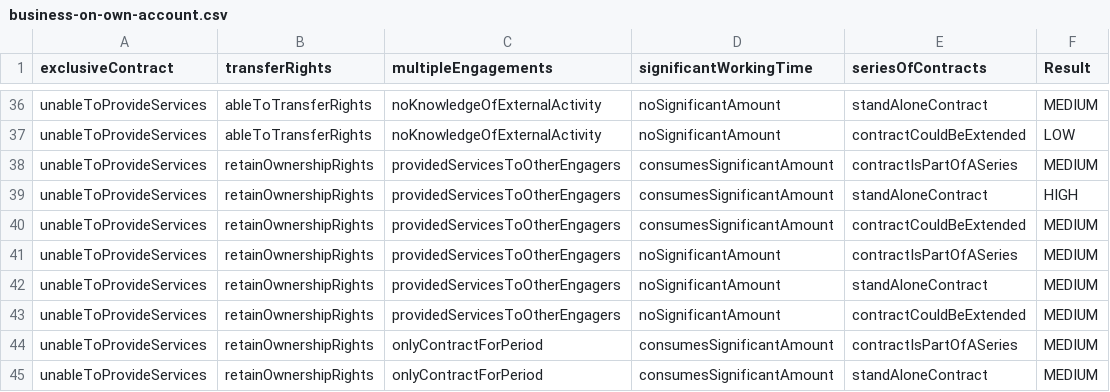
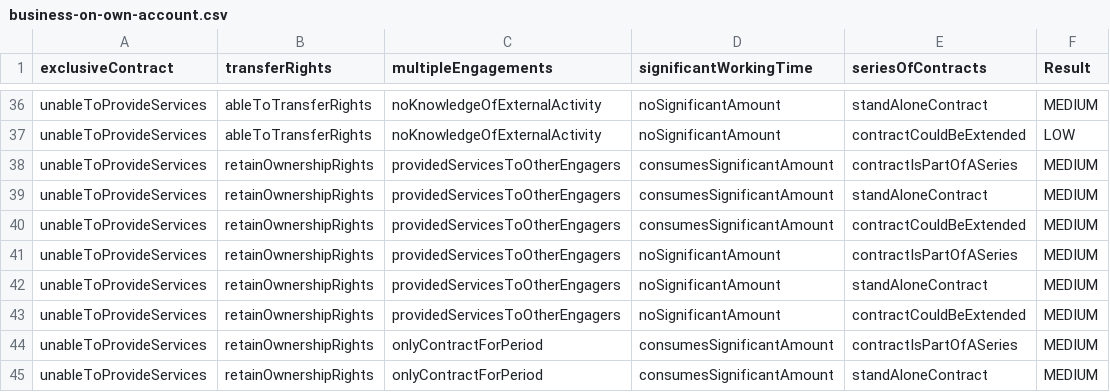
Before and after one commit to hmrc/cest-decision, a CSV file: conf/tables/2.4/business-on-own-account.csv, drawn as a sheet; only a part is shown, gaps mark what is left out.

```diff
--- a/conf/tables/2.4/business-on-own-account.csv
+++ b/conf/tables/2.4/business-on-own-account.csv
@@ -38,3 +38,3 @@ unableToProvideServices,ableToTransferRights,noKnowledgeOfExternalActivity,noSig
 unableToProvideServices,retainOwnershipRights,providedServicesToOtherEngagers,consumesSignificantAmount,contractIsPartOfASeries,MEDIUM
-unableToProvideServices,retainOwnershipRights,providedServicesToOtherEngagers,consumesSignificantAmount,standAloneContract,HIGH
+unableToProvideServices,retainOwnershipRights,providedServicesToOtherEngagers,consumesSignificantAmount,standAloneContract,MEDIUM
 unableToProvideServices,retainOwnershipRights,providedServicesToOtherEngagers,consumesSignificantAmount,contractCouldBeExtended,MEDIUM
```
Also changed, not shown: conf/tables/2.4/matrix-of-matrices.csv, 2 other files.
